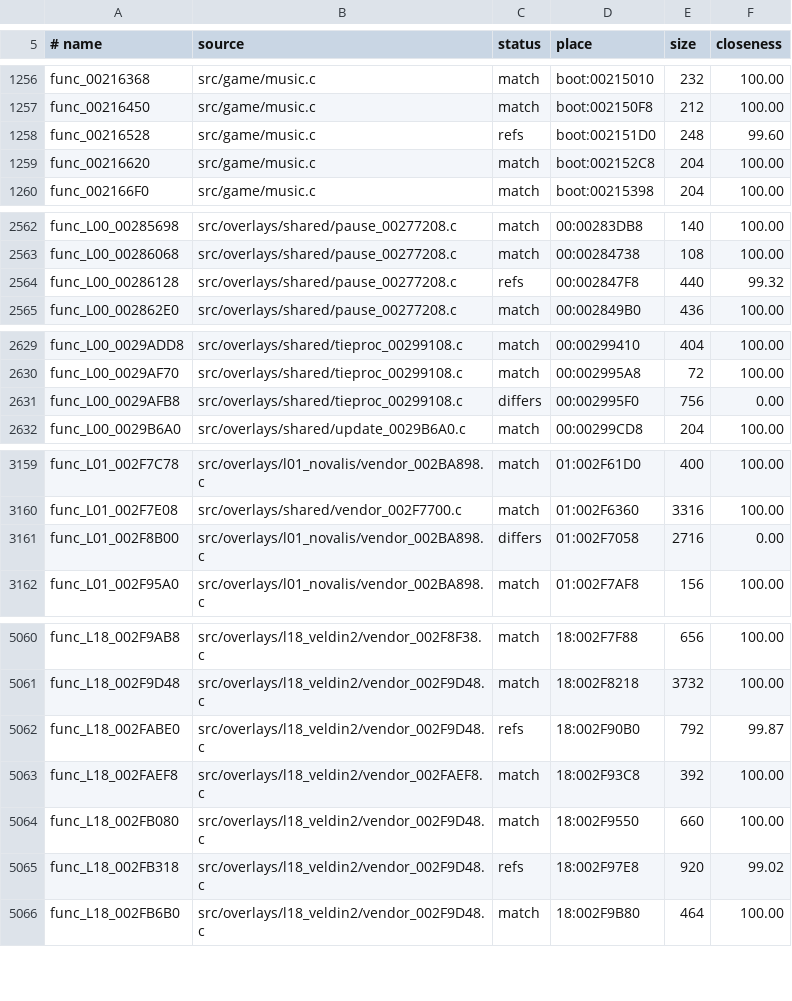
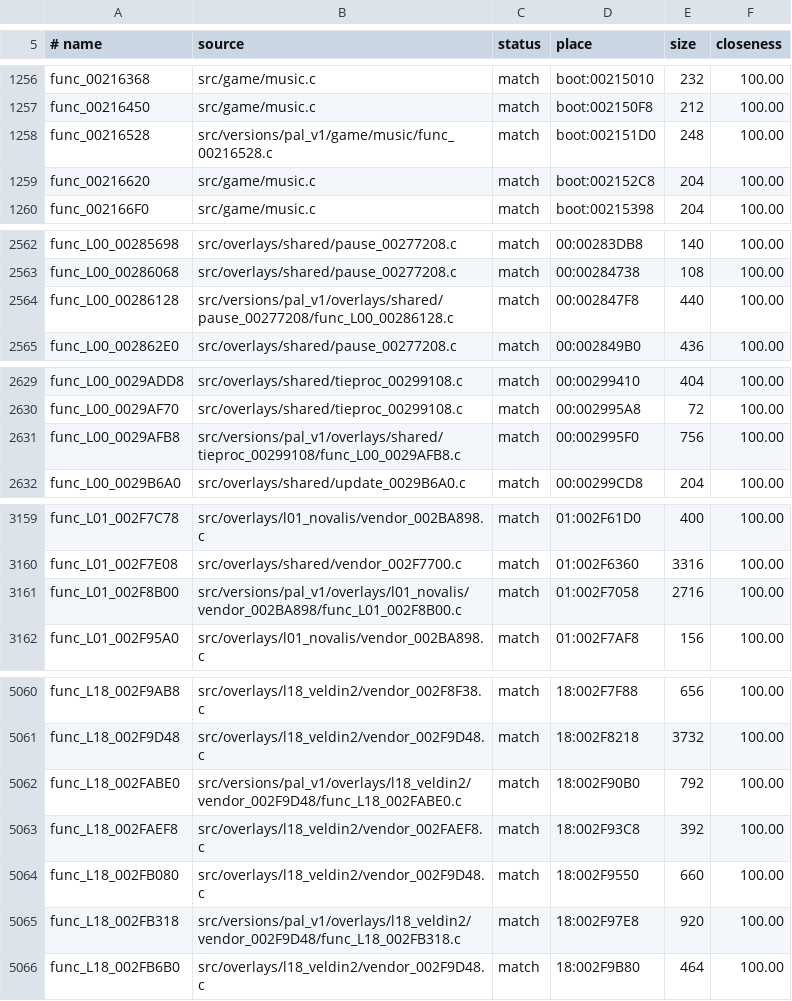
Before and after one commit to Drustburn/rac1-decomp, a TSV file: config/versions/pal_v1/map.tsv, drawn as a sheet; only a part is shown, gaps mark what is left out; the diff covers the shown part only.

```diff
--- a/config/versions/pal_v1/map.tsv
+++ b/config/versions/pal_v1/map.tsv
@@ -1257,3 +1257,3 @@ func_00216368	src/game/music.c	match	boot:00215010	232	100.00
 func_00216450	src/game/music.c	match	boot:002150F8	212	100.00
-func_00216528	src/game/music.c	refs	boot:002151D0	248	99.60
+func_00216528	src/versions/pal_v1/game/music/func_00216528.c	match	boot:002151D0	248	100.00
 func_00216620	src/game/music.c	match	boot:002152C8	204	100.00
@@ -2563,3 +2563,3 @@ func_L00_00285698	src/overlays/shared/pause_00277208.c	match	00:00283DB8	140	100
 func_L00_00286068	src/overlays/shared/pause_00277208.c	match	00:00284738	108	100.00
-func_L00_00286128	src/overlays/shared/pause_00277208.c	refs	00:002847F8	440	99.32
+func_L00_00286128	src/versions/pal_v1/overlays/shared/pause_00277208/func_L00_00286128.c	match	00:002847F8	440	100.00
 func_L00_002862E0	src/overlays/shared/pause_00277208.c	match	00:002849B0	436	100.00
@@ -2630,3 +2630,3 @@ func_L00_0029ADD8	src/overlays/shared/tieproc_00299108.c	match	00:00299410	404	1
 func_L00_0029AF70	src/overlays/shared/tieproc_00299108.c	match	00:002995A8	72	100.00
-func_L00_0029AFB8	src/overlays/shared/tieproc_00299108.c	differs	00:002995F0	756	0.00
+func_L00_0029AFB8	src/versions/pal_v1/overlays/shared/tieproc_00299108/func_L00_0029AFB8.c	match	00:002995F0	756	100.00
 func_L00_0029B6A0	src/overlays/shared/update_0029B6A0.c	match	00:00299CD8	204	100.00
@@ -3160,3 +3160,3 @@ func_L01_002F7C78	src/overlays/l01_novalis/vendor_002BA898.c	match	01:002F61D0	4
 func_L01_002F7E08	src/overlays/shared/vendor_002F7700.c	match	01:002F6360	3316	100.00
-func_L01_002F8B00	src/overlays/l01_novalis/vendor_002BA898.c	differs	01:002F7058	2716	0.00
+func_L01_002F8B00	src/versions/pal_v1/overlays/l01_novalis/vendor_002BA898/func_L01_002F8B00.c	match	01:002F7058	2716	100.00
 func_L01_002F95A0	src/overlays/l01_novalis/vendor_002BA898.c	match	01:002F7AF8	156	100.00
@@ -5061,6 +5061,6 @@ func_L18_002F9AB8	src/overlays/l18_veldin2/vendor_002F8F38.c	match	18:002F7F88	6
 func_L18_002F9D48	src/overlays/l18_veldin2/vendor_002F9D48.c	match	18:002F8218	3732	100.00
-func_L18_002FABE0	src/overlays/l18_veldin2/vendor_002F9D48.c	refs	18:002F90B0	792	99.87
+func_L18_002FABE0	src/versions/pal_v1/overlays/l18_veldin2/vendor_002F9D48/func_L18_002FABE0.c	match	18:002F90B0	792	100.00
 func_L18_002FAEF8	src/overlays/l18_veldin2/vendor_002FAEF8.c	match	18:002F93C8	392	100.00
 func_L18_002FB080	src/overlays/l18_veldin2/vendor_002F9D48.c	match	18:002F9550	660	100.00
-func_L18_002FB318	src/overlays/l18_veldin2/vendor_002F9D48.c	refs	18:002F97E8	920	99.02
+func_L18_002FB318	src/versions/pal_v1/overlays/l18_veldin2/vendor_002F9D48/func_L18_002FB318.c	match	18:002F97E8	920	100.00
 func_L18_002FB6B0	src/overlays/l18_veldin2/vendor_002F9D48.c	match	18:002F9B80	464	100.00
```
Also changed, not shown: 18 edited cells elsewhere in this file, config/versions/jp/map.tsv, 2 other files.
